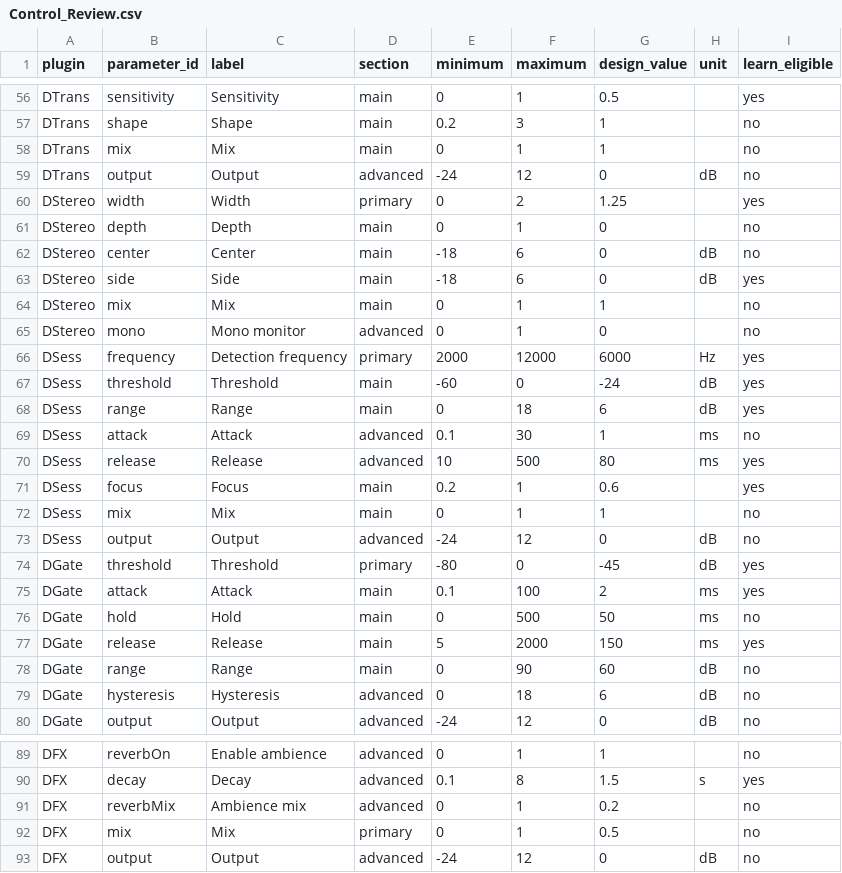
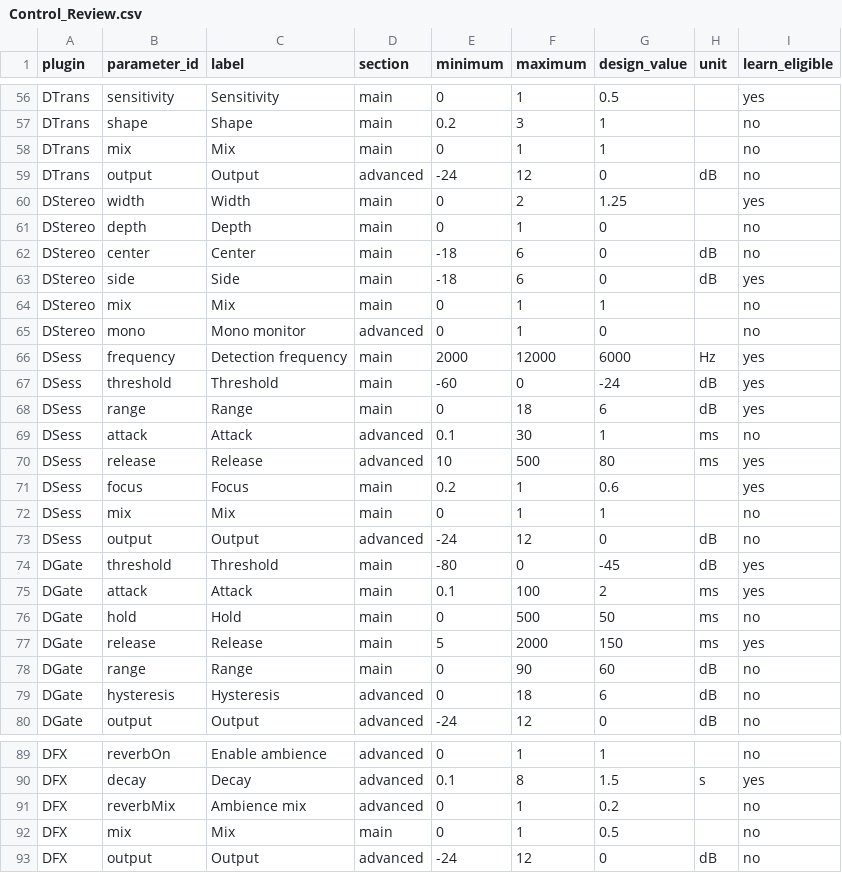
Before and after one commit to drdrillcontacts-svg/D.APlugins, a CSV file: Design/Concepts/Final-Reference/Control_Review.csv, drawn as a sheet; only a part is shown, gaps mark what is left out; the diff covers the shown part only.

Commit message:
design: restore focus parameter as same-size small knob in main row [skip ci]
Co-authored-by: arena-agent <297053741+arena-agent@users.noreply.github.com>

```diff
--- a/Design/Concepts/Final-Reference/Control_Review.csv
+++ b/Design/Concepts/Final-Reference/Control_Review.csv
@@ -59,3 +59,3 @@ DTrans,mix,Mix,main,0,1,1,,no
 DTrans,output,Output,advanced,-24,12,0,dB,no
-DStereo,width,Width,primary,0,2,1.25,,yes
+DStereo,width,Width,main,0,2,1.25,,yes
 DStereo,depth,Depth,main,0,1,0,,no
@@ -65,3 +65,3 @@ DStereo,mix,Mix,main,0,1,1,,no
 DStereo,mono,Mono monitor,advanced,0,1,0,,no
-DSess,frequency,Detection frequency,primary,2000,12000,6000,Hz,yes
+DSess,frequency,Detection frequency,main,2000,12000,6000,Hz,yes
 DSess,threshold,Threshold,main,-60,0,-24,dB,yes
@@ -73,3 +73,3 @@ DSess,mix,Mix,main,0,1,1,,no
 DSess,output,Output,advanced,-24,12,0,dB,no
-DGate,threshold,Threshold,primary,-80,0,-45,dB,yes
+DGate,threshold,Threshold,main,-80,0,-45,dB,yes
 DGate,attack,Attack,main,0.1,100,2,ms,yes
@@ -91,3 +91,3 @@ DFX,decay,Decay,advanced,0.1,8,1.5,s,yes
 DFX,reverbMix,Ambience mix,advanced,0,1,0.2,,no
-DFX,mix,Mix,primary,0,1,0.5,,no
+DFX,mix,Mix,main,0,1,0.5,,no
 DFX,output,Output,advanced,-24,12,0,dB,no
```
Also changed, not shown: 6 edited cells elsewhere in this file, 14 other files.
